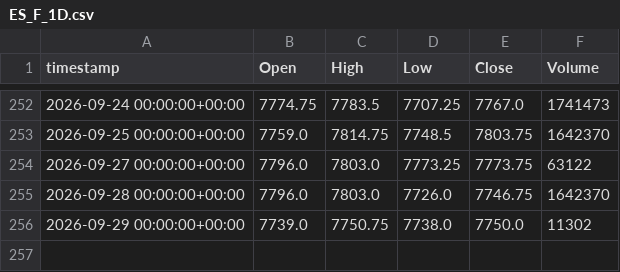
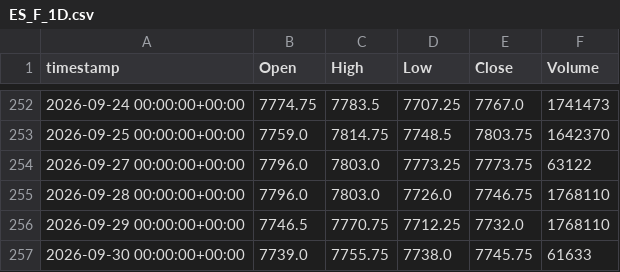
Before and after one commit to evsayar33-oss/tier1_quant_terminal, a CSV file: ohlcv_history/ES_F_1D.csv, drawn as a sheet; only a part is shown, gaps mark what is left out.

```diff
--- a/ohlcv_history/ES_F_1D.csv
+++ b/ohlcv_history/ES_F_1D.csv
@@ -254,3 +254,4 @@ timestamp,Open,High,Low,Close,Volume
 2026-09-27 00:00:00+00:00,7796.0,7803.0,7773.25,7773.75,63122
-2026-09-28 00:00:00+00:00,7796.0,7803.0,7726.0,7746.75,1642370
-2026-09-29 00:00:00+00:00,7739.0,7750.75,7738.0,7750.0,11302
+2026-09-28 00:00:00+00:00,7796.0,7803.0,7726.0,7746.75,1768110
+2026-09-29 00:00:00+00:00,7746.5,7770.75,7712.25,7732.0,1768110
+2026-09-30 00:00:00+00:00,7739.0,7755.75,7738.0,7745.75,61633
```
Also changed, not shown: ohlcv_history/GC_F_1D.csv, ohlcv_history/HG_F_1D.csv, 44 other files.
